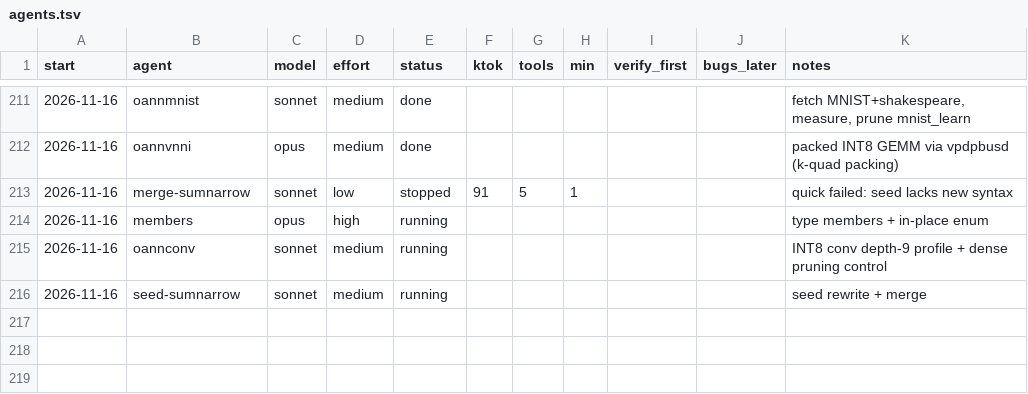
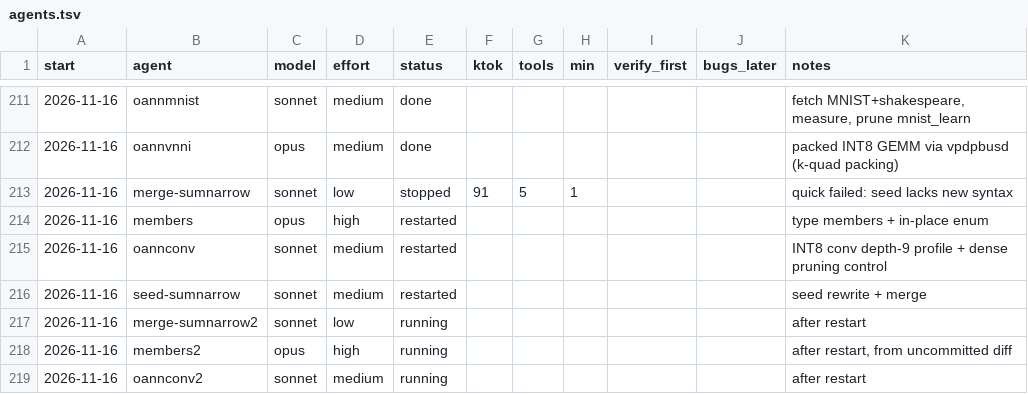
Before and after one commit to osarv/olang, a TSV file: agents.tsv, drawn as a sheet; only a part is shown, gaps mark what is left out.

Commit message:
review notes 2026-11-16T23:02:28Z

```diff
--- a/agents.tsv
+++ b/agents.tsv
@@ -213,4 +213,7 @@ start	agent	model	effort	status	ktok	tools	min	verify_first	bugs_later	notes
 2026-11-16	merge-sumnarrow	sonnet	low	stopped	91	5	1			quick failed: seed lacks new syntax
-2026-11-16	members	opus	high	running						type members + in-place enum
-2026-11-16	oannconv	sonnet	medium	running						INT8 conv depth-9 profile + dense pruning control
-2026-11-16	seed-sumnarrow	sonnet	medium	running						seed rewrite + merge
+2026-11-16	members	opus	high	restarted						type members + in-place enum
+2026-11-16	oannconv	sonnet	medium	restarted						INT8 conv depth-9 profile + dense pruning control
+2026-11-16	seed-sumnarrow	sonnet	medium	restarted						seed rewrite + merge
+2026-11-16	merge-sumnarrow2	sonnet	low	running						after restart
+2026-11-16	members2	opus	high	running						after restart, from uncommitted diff
+2026-11-16	oannconv2	sonnet	medium	running						after restart
```
